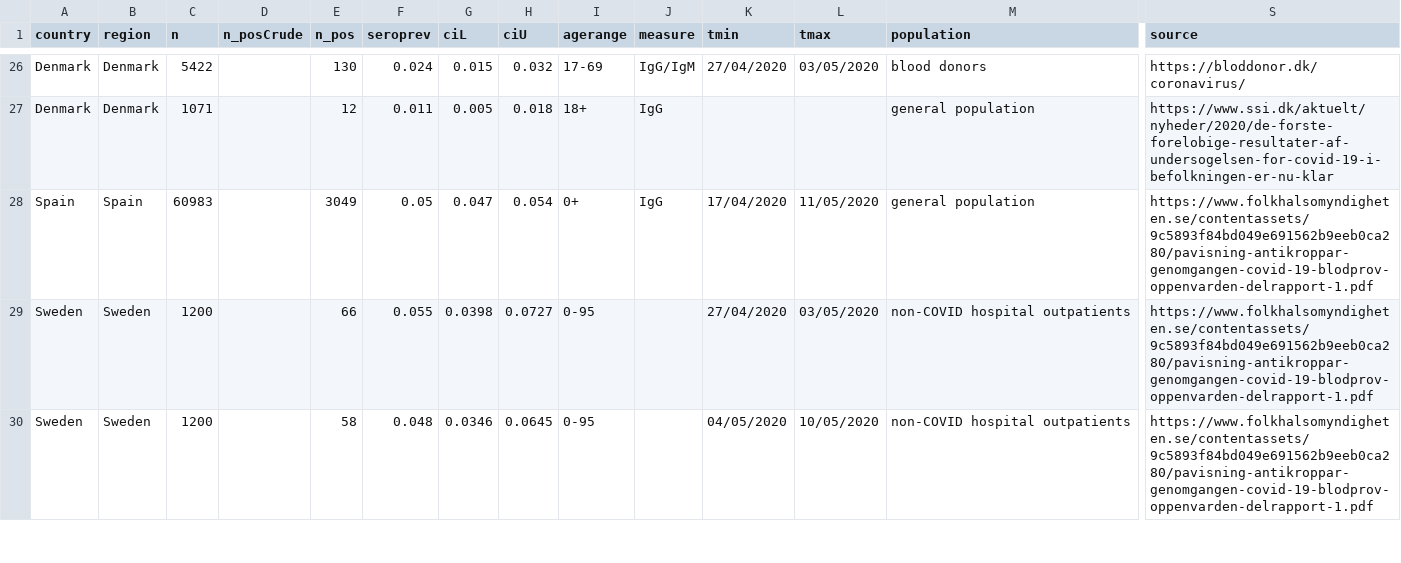
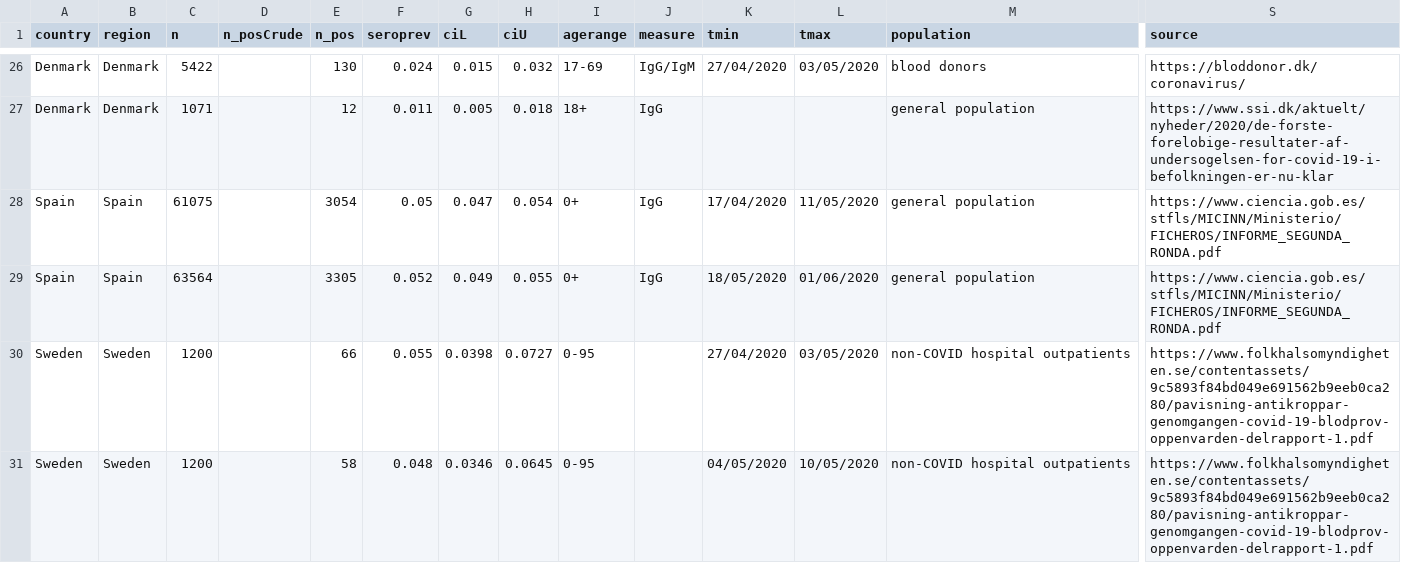
Before and after one commit to meganodris/International-COVID-IFR, a CSV file: data/seroprev_estimates.csv, drawn as a sheet; only a part is shown, gaps mark what is left out; rows hold the shown columns only; the diff names each change by its address in the sheet, - before the commit and + after, or states it on an @@ line.

Commit message:
Update seroprev_estimates.csv

```diff
--- a/data/seroprev_estimates.csv
+++ b/data/seroprev_estimates.csv
-C28 (n): 60983
+C28 (n): 61075
-E28 (n_pos): 3049
+E28 (n_pos): 3054
-S28 (source): https://www.folkhalsomyndigheten.se/contentassets/9c5893f84bd049e691562b9eeb0ca280/pavisning-antikroppar-genomgangen-covid-19-blodprov-oppenvarden-delrapport-1.pdf
+S28 (source): https://www.ciencia.gob.es/stfls/MICINN/Ministerio/FICHEROS/INFORME_SEGUNDA_RONDA.pdf
+row 29: Spain | Spain | 63564 |  | 3305 | 0.052 | 0.049 | 0.055 | 0+ | IgG | 18/05/2020 | 01/06/2020 | general population | https://www.ciencia.gob.es/stfls/MICINN/Ministerio/FICHEROS/INFORME_SEGUNDA_RONDA.pdf
```
